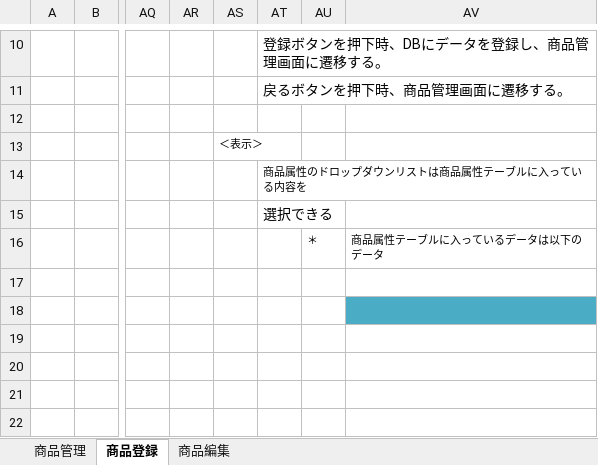
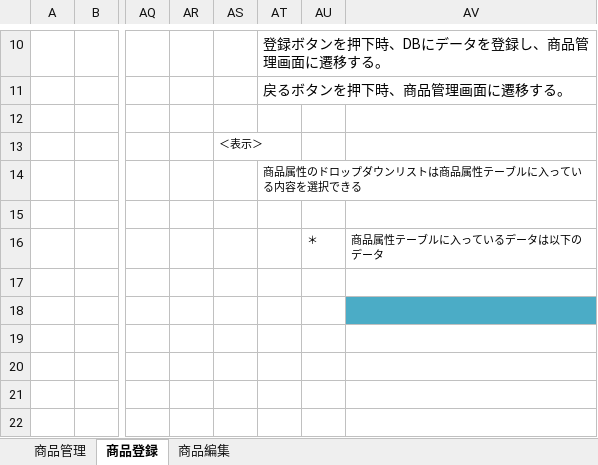
Before and after one commit to hannnet-nobuo/petByHario-san, an Excel workbook: docs/画面仕様_ペット予約システム_商品管理.xlsm, sheet 商品登録, drawn as a sheet; only a part is shown, gaps mark what is left out; values as stored, in another font and other column widths than the file's, no borders; charts and pictures not drawn; the diff names each change by its address in the sheet, - before the commit and + after, or states it on an @@ line.

```diff
--- a/docs/画面仕様_ペット予約システム_商品管理.xlsm (sheet 商品登録)
+++ b/docs/画面仕様_ペット予約システム_商品管理.xlsm (sheet 商品登録)
-AT14: 商品属性のドロップダウンリストは商品属性テーブルに入っている内容を
+AT14: 商品属性のドロップダウンリストは商品属性テーブルに入っている内容を選択できる
-AT15: 選択できる
+AT15: (empty)
```
Also changed, not shown: sheet 商品編集, charts or pictures, docs/画面仕様_ペット予約システム_ユーザー管理.xlsm, docs/画面仕様_ペット予約システム_予約管理.xlsm, 1 other file.
